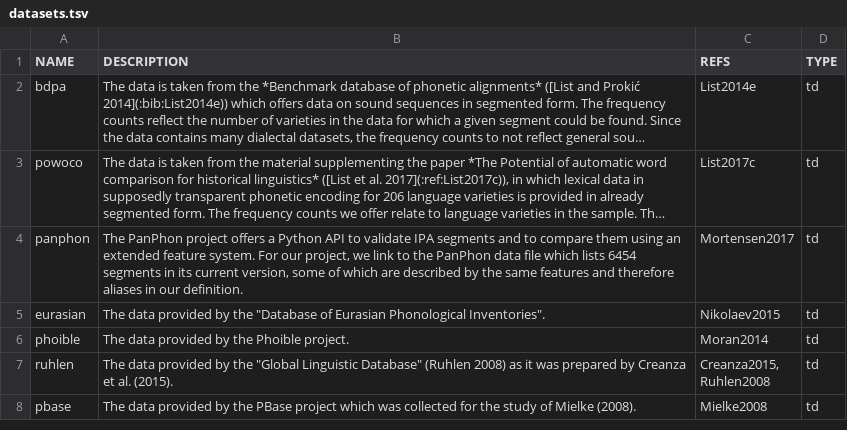
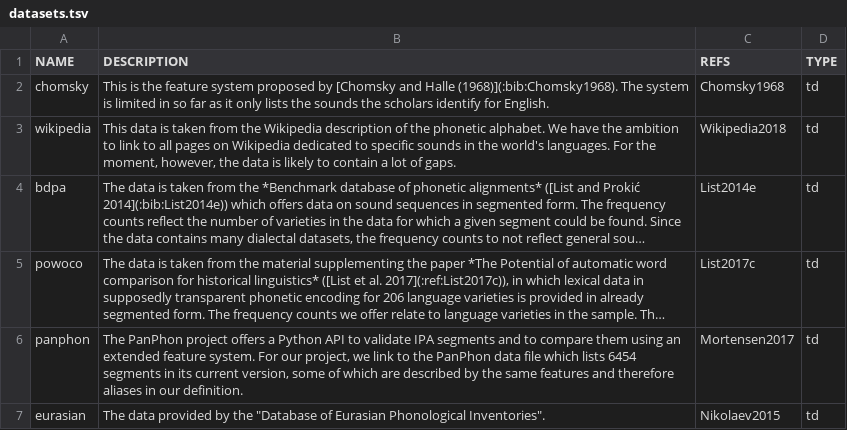
Before and after one commit to cldf-clts/clts-legacy, a TSV file: data/datasets.tsv, drawn as a sheet; only a part is shown; the shorter side is filled out with more unchanged rows; long unchanged cells end in …; the diff names each change by its address in the sheet, - before the commit and + after, or states it on an @@ line.

Commit message:
adding chomsky and wikipedia to clts

```diff
--- a/data/datasets.tsv
+++ b/data/datasets.tsv
+row 2: chomsky | This is the feature system proposed by [Chomsky and Halle (1968)](:bib:Chomsky1968). The system is limited in so far as it only lists the sounds the scholars identify for English. | Chomsky1968 | td
+row 3: wikipedia | This data is taken from the Wikipedia description of the phonetic alphabet. We have the ambition to link to all pages on Wikipedia dedicated to specific sounds in the world's languages. For the moment, however, the data is likely to contain a lot of gaps. | Wikipedia2018 | td
```
Also changed, not shown: 12 other files.
